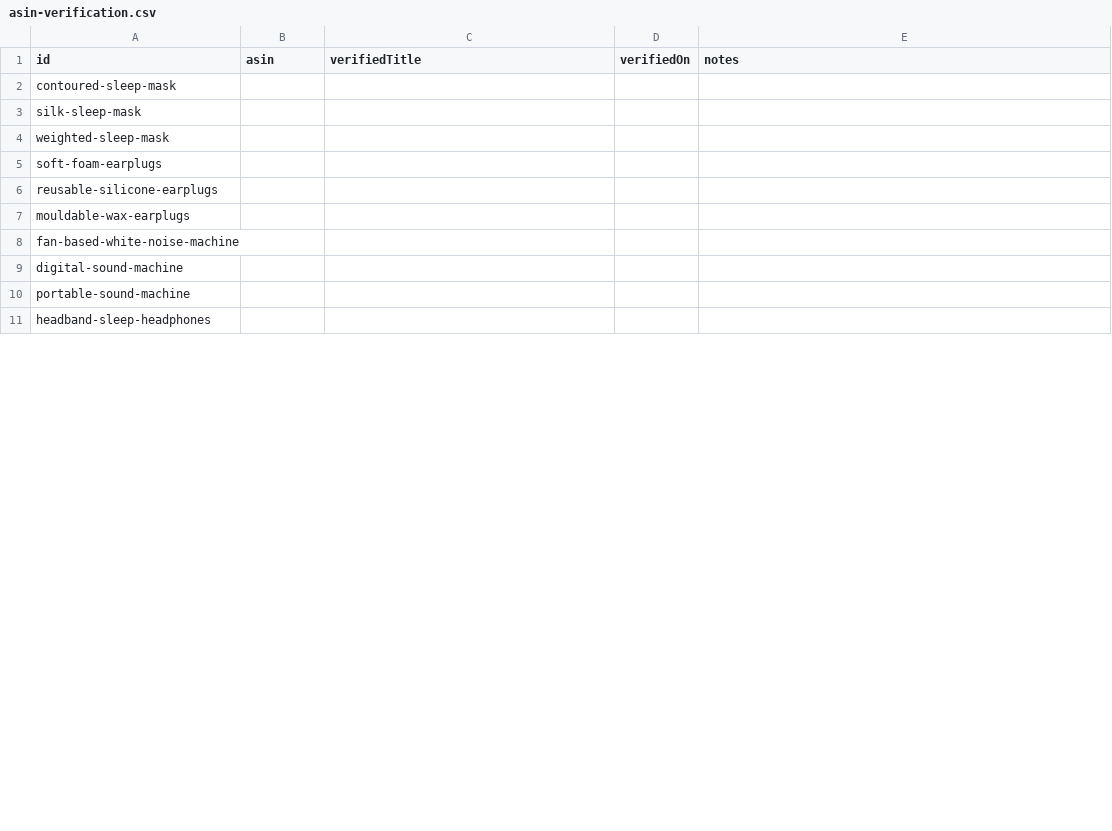
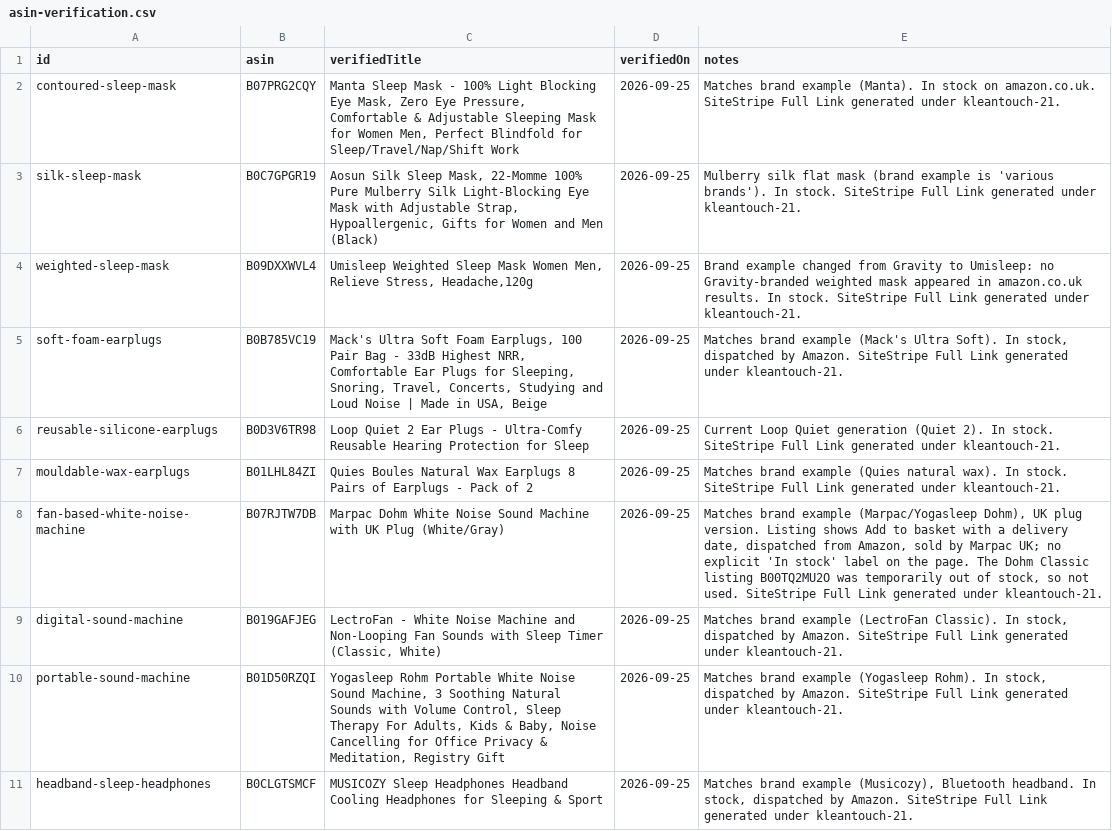
Before and after one commit to bigbossua/quietmindsleep, a CSV file: data/asin-verification.csv, drawn as a sheet; only a part is shown; the diff covers the shown part only.

```diff
--- a/data/asin-verification.csv
+++ b/data/asin-verification.csv
@@ -1,11 +1,11 @@
 id,asin,verifiedTitle,verifiedOn,notes
-contoured-sleep-mask,,,,
-silk-sleep-mask,,,,
-weighted-sleep-mask,,,,
-soft-foam-earplugs,,,,
-reusable-silicone-earplugs,,,,
-mouldable-wax-earplugs,,,,
-fan-based-white-noise-machine,,,,
-digital-sound-machine,,,,
-portable-sound-machine,,,,
-headband-sleep-headphones,,,,
+contoured-sleep-mask,B07PRG2CQY,"Manta Sleep Mask - 100% Light Blocking Eye Mask, Zero Eye Pressure, Comfortable & Adjustable Sleeping Mask for Women Men, Perfect Blindfold for Sleep/Travel/Nap/Shift Work",2026-09-25,"Matches brand example (Manta). In stock on amazon.co.uk. SiteStripe Full Link generated under kleantouch-21."
+silk-sleep-mask,B0C7GPGR19,"Aosun Silk Sleep Mask, 22-Momme 100% Pure Mulberry Silk Light-Blocking Eye Mask with Adjustable Strap, Hypoallergenic, Gifts for Women and Men (Black)",2026-09-25,"Mulberry silk flat mask (brand example is 'various brands'). In stock. SiteStripe Full Link generated under kleantouch-21."
+weighted-sleep-mask,B09DXXWVL4,"Umisleep Weighted Sleep Mask Women Men, Relieve Stress, Headache,120g",2026-09-25,"Brand example changed from Gravity to Umisleep: no Gravity-branded weighted mask appeared in amazon.co.uk results. In stock. SiteStripe Full Link generated under kleantouch-21."
+soft-foam-earplugs,B0B785VC19,"Mack's Ultra Soft Foam Earplugs, 100 Pair Bag - 33dB Highest NRR, Comfortable Ear Plugs for Sleeping, Snoring, Travel, Concerts, Studying and Loud Noise | Made in USA, Beige",2026-09-25,"Matches brand example (Mack's Ultra Soft). In stock, dispatched by Amazon. SiteStripe Full Link generated under kleantouch-21."
+reusable-silicone-earplugs,B0D3V6TR98,"Loop Quiet 2 Ear Plugs - Ultra-Comfy Reusable Hearing Protection for Sleep",2026-09-25,"Current Loop Quiet generation (Quiet 2). In stock. SiteStripe Full Link generated under kleantouch-21."
+mouldable-wax-earplugs,B01LHL84ZI,"Quies Boules Natural Wax Earplugs 8 Pairs of Earplugs - Pack of 2",2026-09-25,"Matches brand example (Quies natural wax). In stock. SiteStripe Full Link generated under kleantouch-21."
+fan-based-white-noise-machine,B07RJTW7DB,"Marpac Dohm White Noise Sound Machine with UK Plug (White/Gray)",2026-09-25,"Matches brand example (Marpac/Yogasleep Dohm), UK plug version. Listing shows Add to basket with a delivery date, dispatched from Amazon, sold by Marpac UK; no explicit 'In stock' label on the page. The Dohm Classic listing B00TQ2MU2O was temporarily out of stock, so not used. SiteStripe Full Link generated under kleantouch-21."
+digital-sound-machine,B019GAFJEG,"LectroFan - White Noise Machine and Non-Looping Fan Sounds with Sleep Timer (Classic, White)",2026-09-25,"Matches brand example (LectroFan Classic). In stock, dispatched by Amazon. SiteStripe Full Link generated under kleantouch-21."
+portable-sound-machine,B01D50RZQI,"Yogasleep Rohm Portable White Noise Sound Machine, 3 Soothing Natural Sounds with Volume Control, Sleep Therapy For Adults, Kids & Baby, Noise Cancelling for Office Privacy & Meditation, Registry Gift",2026-09-25,"Matches brand example (Yogasleep Rohm). In stock, dispatched by Amazon. SiteStripe Full Link generated under kleantouch-21."
+headband-sleep-headphones,B0CLGTSMCF,"MUSICOZY Sleep Headphones Headband Cooling Headphones for Sleeping & Sport",2026-09-25,"Matches brand example (Musicozy), Bluetooth headband. In stock, dispatched by Amazon. SiteStripe Full Link generated under kleantouch-21."
```
Also changed, not shown: 36 edited cells elsewhere in this file, reports/product-register.csv, 6 other files.
